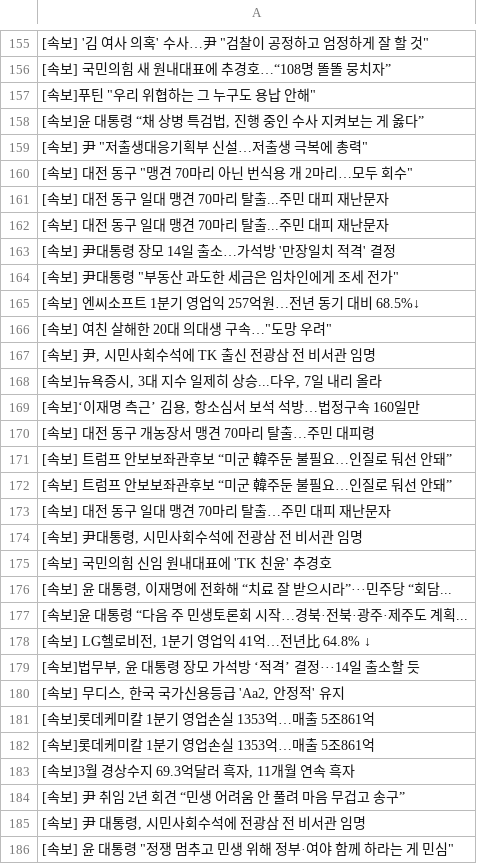
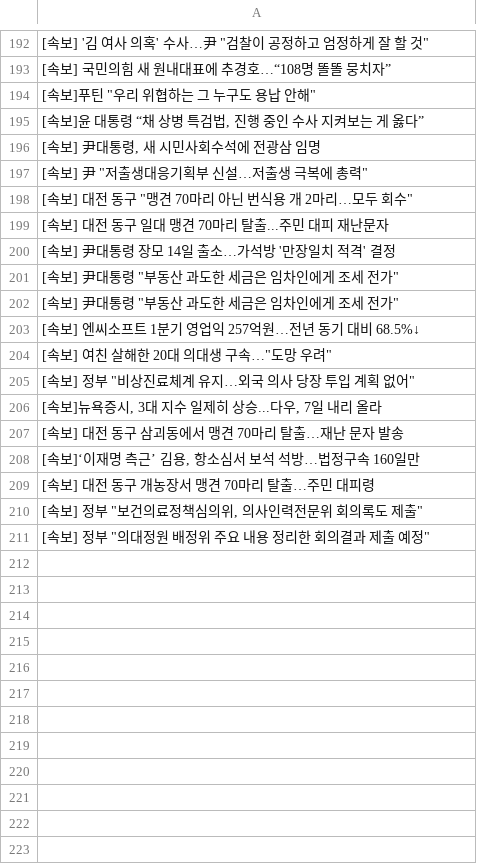
Before and after one commit to devopspark/GitNews, a CSV file: 속보data.csv, drawn as a sheet; only a part is shown, gaps mark what is left out; the diff covers the shown part only.

Commit message:
뉴스데이터 수집

```diff
--- a/속보data.csv
+++ b/속보data.csv
@@ -158,2 +195,3 @@
 "[속보]윤 대통령 “채 상병 특검법, 진행 중인 수사 지켜보는 게 옳다”"
+"[속보] 尹대통령, 새 시민사회수석에 전광삼 임명"
 "[속보] 尹 ""저출생대응기획부 신설…저출생 극복에 총력"""
@@ -161,4 +199,4 @@
 [속보] 대전 동구 일대 맹견 70마리 탈출...주민 대피 재난문자
-[속보] 대전 동구 일대 맹견 70마리 탈출...주민 대피 재난문자
 [속보] 尹대통령 장모 14일 출소…가석방 '만장일치 적격' 결정
+"[속보] 尹대통령 ""부동산 과도한 세금은 임차인에게 조세 전가"""
 "[속보] 尹대통령 ""부동산 과도한 세금은 임차인에게 조세 전가"""
@@ -166,21 +204,8 @@
 "[속보] 여친 살해한 20대 의대생 구속…""도망 우려"""
-"[속보] 尹, 시민사회수석에 TK 출신 전광삼 전 비서관 임명"
+"[속보] 정부 ""비상진료체계 유지…외국 의사 당장 투입 계획 없어"""
 "[속보]뉴욕증시, 3대 지수 일제히 상승...다우, 7일 내리 올라"
+[속보] 대전 동구 삼괴동에서 맹견 70마리 탈출…재난 문자 발송
 "[속보]‘이재명 측근’ 김용, 항소심서 보석 석방…법정구속 160일만"
 [속보] 대전 동구 개농장서 맹견 70마리 탈출…주민 대피령
-[속보] 트럼프 안보보좌관후보 “미군 韓주둔 불필요…인질로 둬선 안돼”
-[속보] 트럼프 안보보좌관후보 “미군 韓주둔 불필요…인질로 둬선 안돼”
-[속보] 대전 동구 일대 맹견 70마리 탈출…주민 대피 재난문자
-"[속보] 尹대통령, 시민사회수석에 전광삼 전 비서관 임명"
-[속보] 국민의힘 신임 원내대표에 'TK 친윤' 추경호
-"[속보] 윤 대통령, 이재명에 전화해 “치료 잘 받으시라”···민주당 “회담..."
-[속보]윤 대통령 “다음 주 민생토론회 시작…경북·전북·광주·제주도 계획...
-"[속보] LG헬로비전, 1분기 영업익 41억…전년比 64.8% ↓"
-"[속보]법무부, 윤 대통령 장모 가석방 ‘적격’ 결정···14일 출소할 듯"
-"[속보] 무디스, 한국 국가신용등급 'Aa2, 안정적' 유지"
-[속보]롯데케미칼 1분기 영업손실 1353억…매출 5조861억
-[속보]롯데케미칼 1분기 영업손실 1353억…매출 5조861억
-"[속보]3월 경상수지 69.3억달러 흑자, 11개월 연속 흑자"
-[속보] 尹 취임 2년 회견 “민생 어려움 안 풀려 마음 무겁고 송구”
-"[속보] 尹 대통령, 시민사회수석에 전광삼 전 비서관 임명"
-"[속보] 윤 대통령 ""정쟁 멈추고 민생 위해 정부·여야 함께 하라는 게 민심"""
+"[속보] 정부 ""보건의료정책심의위, 의사인력전문위 회의록도 제출"""
+"[속보] 정부 ""의대정원 배정위 주요 내용 정리한 회의결과 제출 예정"""
```
Also changed, not shown: 49 added rows, 38 removed rows, 2 moved rows and 30 edited cells elsewhere in this file.
